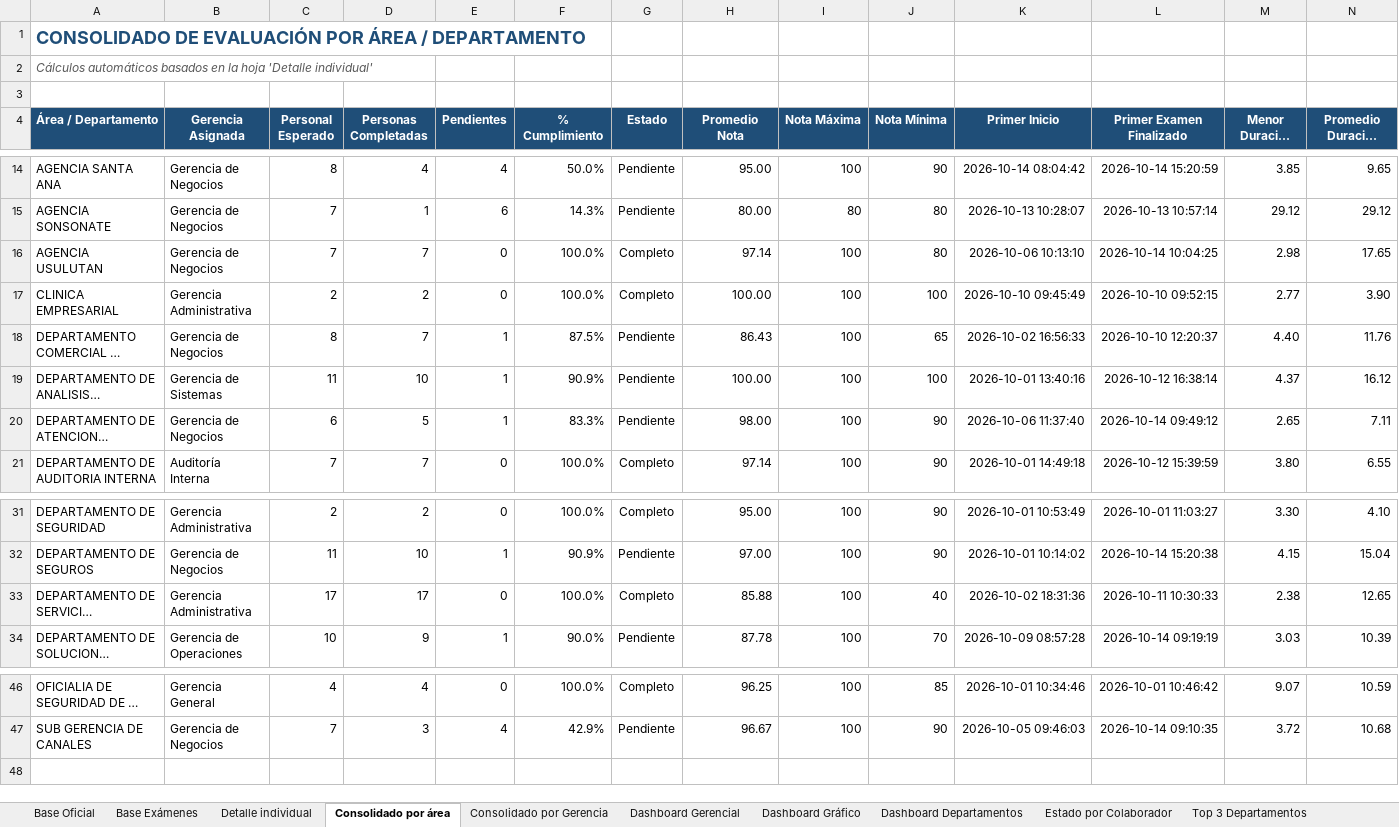
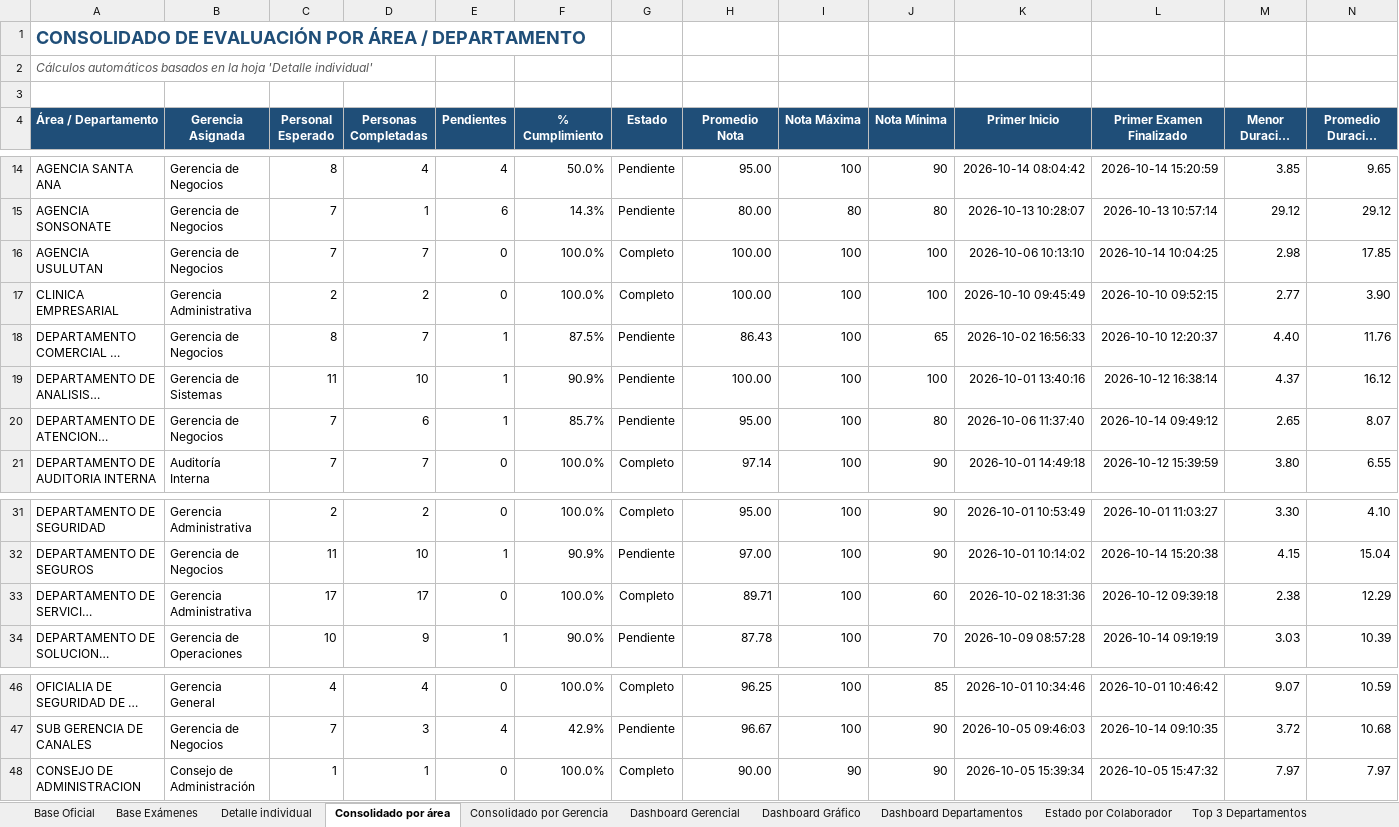
Before and after one commit to menjivar201280/riesgo, an Excel workbook: evaluacion-gestion-riesgos/Consolidado_Evaluacion_Gestion_Riesgos.xlsx, sheet Consolidado por área, drawn as a sheet; only a part is shown, gaps mark what is left out; long unchanged cells end in …; values as stored, in another font and other column widths than the file's, no borders; the diff names each change by its address in the sheet, - before the commit and + after, or states it on an @@ line.

```diff
--- a/evaluacion-gestion-riesgos/Consolidado_Evaluacion_Gestion_Riesgos.xlsx (sheet Consolidado por área)
+++ b/evaluacion-gestion-riesgos/Consolidado_Evaluacion_Gestion_Riesgos.xlsx (sheet Consolidado por área)
-H16 (Promedio Nota): 97.14
+H16 (Promedio Nota): 100.00
-J16 (Nota Mínima): 80
+J16 (Nota Mínima): 100
-N16 (Promedio Duración (min)): 17.65
+N16 (Promedio Duración (min)): 17.85
-C20 (Personal Esperado): 6
+C20 (Personal Esperado): 7
-D20 (Personas Completadas): 5
+D20 (Personas Completadas): 6
-F20 (% Cumplimiento): 83.3%
+F20 (% Cumplimiento): 85.7%
-H20 (Promedio Nota): 98.00
+H20 (Promedio Nota): 95.00
-J20 (Nota Mínima): 90
+J20 (Nota Mínima): 80
-N20 (Promedio Duración (min)): 7.11
+N20 (Promedio Duración (min)): 8.07
-H33 (Promedio Nota): 85.88
+H33 (Promedio Nota): 89.71
-J33 (Nota Mínima): 40
+J33 (Nota Mínima): 60
-L33 (Primer Examen Finalizado): 2026-10-11 10:30:33
+L33 (Primer Examen Finalizado): 2026-10-12 09:39:18
-N33 (Promedio Duración (min)): 12.65
+N33 (Promedio Duración (min)): 12.29
+row 48: CONSEJO DE ADMINISTRACION | Consejo de Administración | 1 | 1 | 0 | 100.0% | Completo | 90.00 | 90 | 90 | 2026-10-05 15:39:34 | 2026-10-05 15:47:32 | 7.97 | 7.97
```
Also changed, not shown: sheet Estado por Colaborador, sheet Dashboard Gerencial, sheet Detalle individual, sheet Consolidado por Gerencia, sheet Dashboard Gráfico, sheet Base Oficial, other sheet tabs, formulas that keep their value, hidden cells, charts or pictures.
